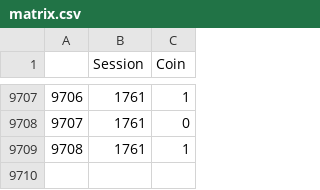
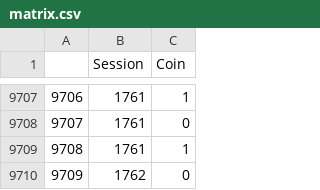
Before and after one commit to JavRoNu/tryout_actions, a CSV file: data/matrix.csv, drawn as a sheet; only a part is shown, gaps mark what is left out; the diff names each change by its address in the sheet, - before the commit and + after, or states it on an @@ line.

```diff
--- a/data/matrix.csv
+++ b/data/matrix.csv
+row 9710: 9709 | 1762 | 0
```
Also changed, not shown: data/sesinfo.csv, 4 other files.
